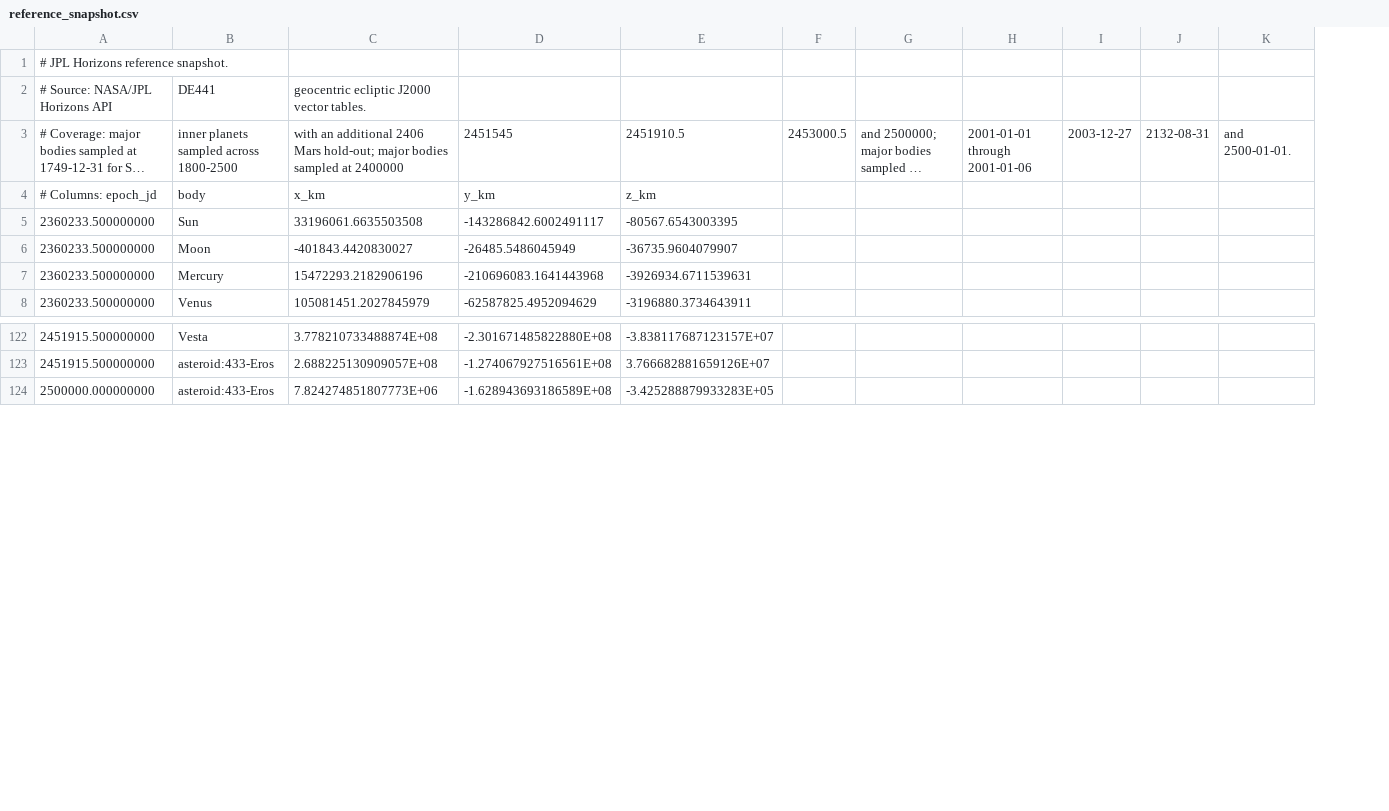
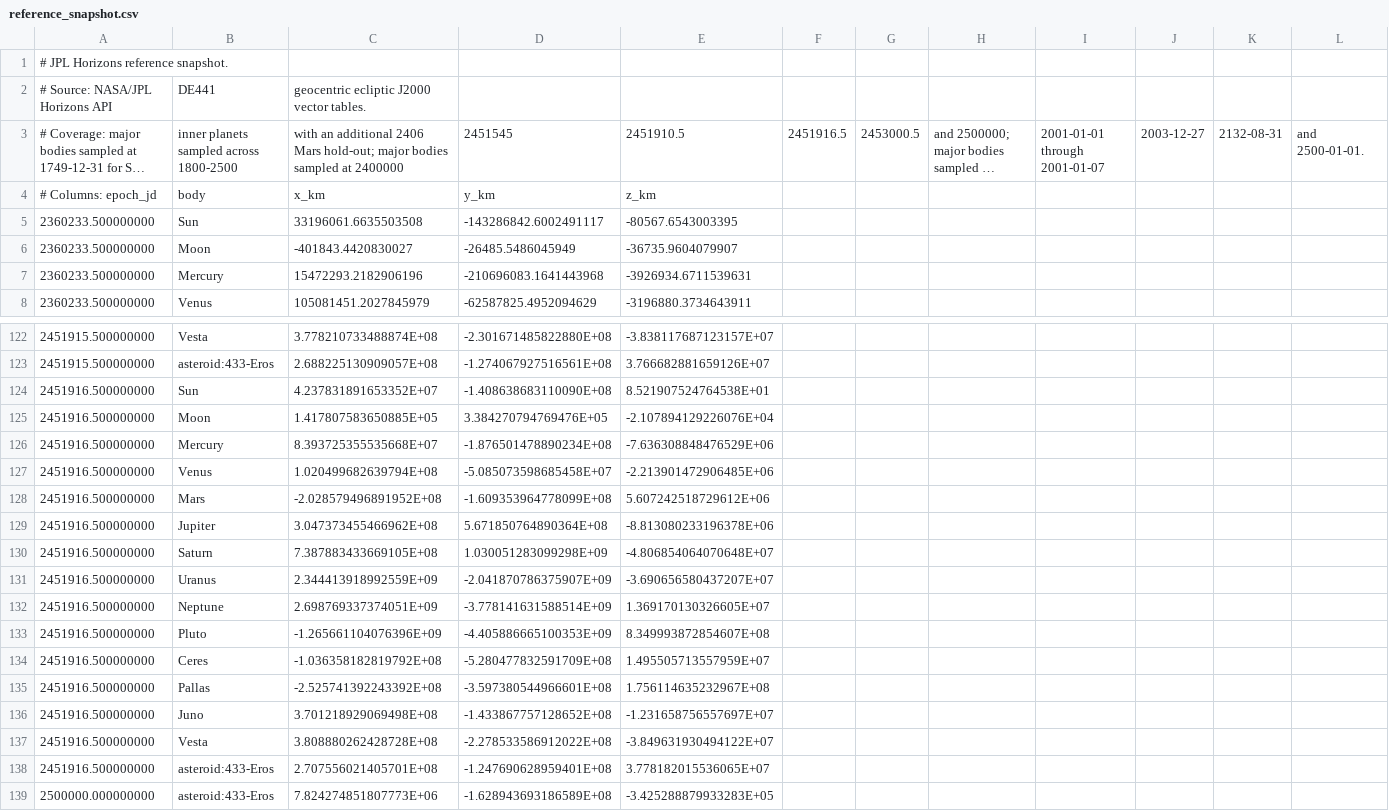
Before and after one commit to rahulmutt/pleiades, a CSV file: crates/pleiades-jpl/data/reference_snapshot.csv, drawn as a sheet; only a part is shown, gaps mark what is left out; long unchanged cells end in …; removed rows and columns are numbered as before the commit, all else as after; the diff names each change by its address in the sheet, - before the commit and + after, or states it on an @@ line.

Commit message:
Expand JPL reference corpus and packaged artifact

```diff
--- a/crates/pleiades-jpl/data/reference_snapshot.csv
+++ b/crates/pleiades-jpl/data/reference_snapshot.csv
+column F, row 3: 2451916.5
-column H, row 3: 2001-01-01 through 2001-01-06
+column I, row 3: 2001-01-01 through 2001-01-07
+row 124: 2451916.500000000 | Sun | 4.237831891653352E+07 | -1.408638683110090E+08 | 8.521907524764538E+01
+row 125: 2451916.500000000 | Moon | 1.417807583650885E+05 | 3.384270794769476E+05 | -2.107894129226076E+04
+row 126: 2451916.500000000 | Mercury | 8.393725355535668E+07 | -1.876501478890234E+08 | -7.636308848476529E+06
+row 127: 2451916.500000000 | Venus | 1.020499682639794E+08 | -5.085073598685458E+07 | -2.213901472906485E+06
+row 128: 2451916.500000000 | Mars | -2.028579496891952E+08 | -1.609353964778099E+08 | 5.607242518729612E+06
+row 129: 2451916.500000000 | Jupiter | 3.047373455466962E+08 | 5.671850764890364E+08 | -8.813080233196378E+06
+row 130: 2451916.500000000 | Saturn | 7.387883433669105E+08 | 1.030051283099298E+09 | -4.806854064070648E+07
+row 131: 2451916.500000000 | Uranus | 2.344413918992559E+09 | -2.041870786375907E+09 | -3.690656580437207E+07
+row 132: 2451916.500000000 | Neptune | 2.698769337374051E+09 | -3.778141631588514E+09 | 1.369170130326605E+07
+row 133: 2451916.500000000 | Pluto | -1.265661104076396E+09 | -4.405886665100353E+09 | 8.349993872854607E+08
+row 134: 2451916.500000000 | Ceres | -1.036358182819792E+08 | -5.280477832591709E+08 | 1.495505713557959E+07
+row 135: 2451916.500000000 | Pallas | -2.525741392243392E+08 | -3.597380544966601E+08 | 1.756114635232967E+08
+row 136: 2451916.500000000 | Juno | 3.701218929069498E+08 | -1.433867757128652E+08 | -1.231658756557697E+07
+row 137: 2451916.500000000 | Vesta | 3.808880262428728E+08 | -2.278533586912022E+08 | -3.849631930494122E+07
+row 138: 2451916.500000000 | asteroid:433-Eros | 2.707556021405701E+08 | -1.247690628959401E+08 | 3.778182015536065E+07
```
Also changed, not shown: 9 other files.
